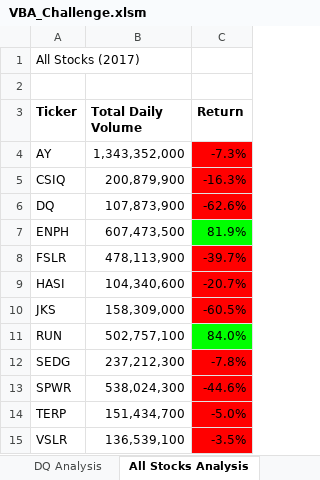
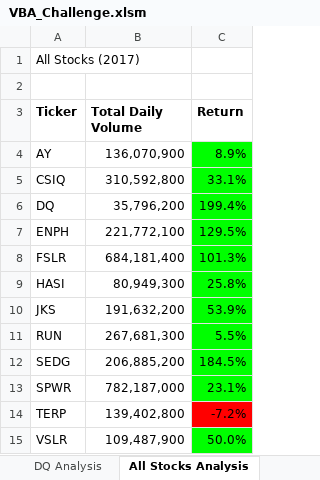
Before and after one commit to OlgaPodolska/stock-analysis, an Excel workbook: VBA_Challenge.xlsm, sheet All Stocks Analysis, drawn as a sheet; values as stored, in another font and other column widths than the file's, no borders; charts and pictures not drawn; the diff names each change by its address in the sheet, - before the commit and + after, or states it on an @@ line.

Commit message:
Add files via upload

```diff
--- a/VBA_Challenge.xlsm (sheet All Stocks Analysis)
+++ b/VBA_Challenge.xlsm (sheet All Stocks Analysis)
-B4 (Total Daily Volume): 1,343,352,000
+B4 (Total Daily Volume): 136,070,900
-C4 (Return): -7.3%
+C4 (Return): 8.9%
-C4:C6 fill: #FF0000
+C4:C6 fill: #00FF00
-B5 (Total Daily Volume): 200,879,900
+B5 (Total Daily Volume): 310,592,800
-C5 (Return): -16.3%
+C5 (Return): 33.1%
-B6 (Total Daily Volume): 107,873,900
+B6 (Total Daily Volume): 35,796,200
-C6 (Return): -62.6%
+C6 (Return): 199.4%
-B7 (Total Daily Volume): 607,473,500
+B7 (Total Daily Volume): 221,772,100
-C7 (Return): 81.9%
+C7 (Return): 129.5%
-B8 (Total Daily Volume): 478,113,900
+B8 (Total Daily Volume): 684,181,400
-C8 (Return): -39.7%
+C8 (Return): 101.3%
-C8:C10 fill: #FF0000
+C8:C10 fill: #00FF00
-B9 (Total Daily Volume): 104,340,600
+B9 (Total Daily Volume): 80,949,300
-C9 (Return): -20.7%
+C9 (Return): 25.8%
-B10 (Total Daily Volume): 158,309,000
+B10 (Total Daily Volume): 191,632,200
-C10 (Return): -60.5%
+C10 (Return): 53.9%
-B11 (Total Daily Volume): 502,757,100
+B11 (Total Daily Volume): 267,681,300
-C11 (Return): 84.0%
+C11 (Return): 5.5%
-B12 (Total Daily Volume): 237,212,300
+B12 (Total Daily Volume): 206,885,200
-C12 (Return): -7.8%
+C12 (Return): 184.5%
-C12:C13 fill: #FF0000
+C12:C13 fill: #00FF00
-B13 (Total Daily Volume): 538,024,300
+B13 (Total Daily Volume): 782,187,000
-C13 (Return): -44.6%
+C13 (Return): 23.1%
-B14 (Total Daily Volume): 151,434,700
+B14 (Total Daily Volume): 139,402,800
-C14 (Return): -5.0%
+C14 (Return): -7.2%
-B15 (Total Daily Volume): 136,539,100
+B15 (Total Daily Volume): 109,487,900
-C15 (Return): -3.5%
+C15 (Return): 50.0%
-C15 fill: #FF0000
+C15 fill: #00FF00
```
Also changed, not shown: charts or pictures.
